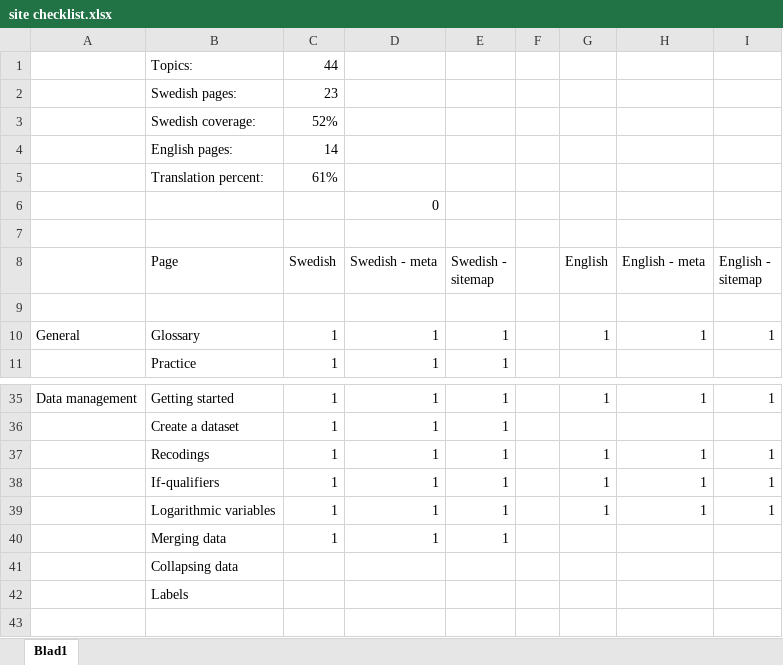
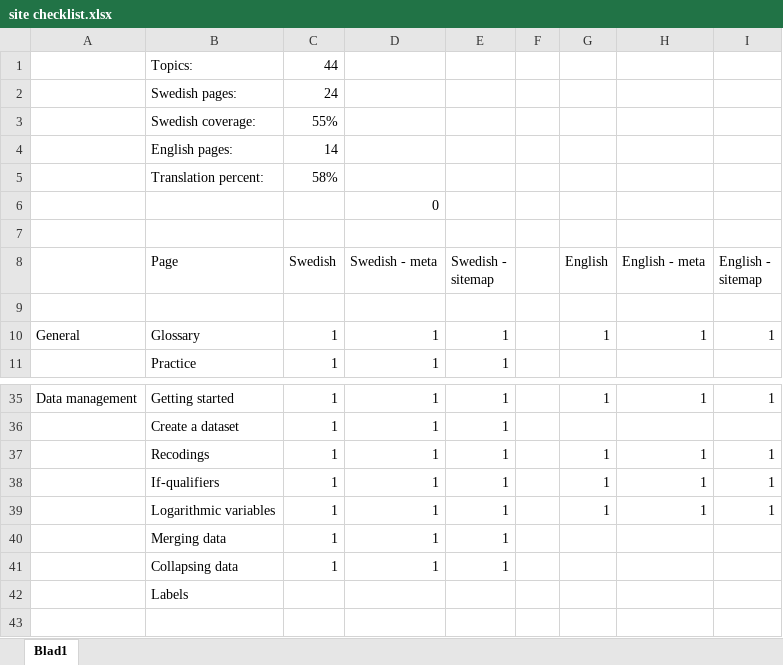
Before and after one commit to anderssundell/stathelp, an Excel workbook: Info/site checklist.xlsx, sheet Blad1, drawn as a sheet; only a part is shown, gaps mark what is left out; values as stored, in another font and other column widths than the file's, no borders; the diff names each change by its address in the sheet, - before the commit and + after, or states it on an @@ line.

```diff
--- a/Info/site checklist.xlsx (sheet Blad1)
+++ b/Info/site checklist.xlsx (sheet Blad1)
-C2 (Swedish): 23
+C2 (Swedish): 24
-C3 (Swedish): 52%
+C3 (Swedish): 55%
-C5 (Swedish): 61%
+C5 (Swedish): 58%
-C41 (Swedish): (empty)
+C41 (Swedish): 1
-D41 (Swedish - meta): (empty)
+D41 (Swedish - meta): 1
-E41 (Swedish - sitemap): (empty)
+E41 (Swedish - sitemap): 1
```
Also changed, not shown: 4 other files.
